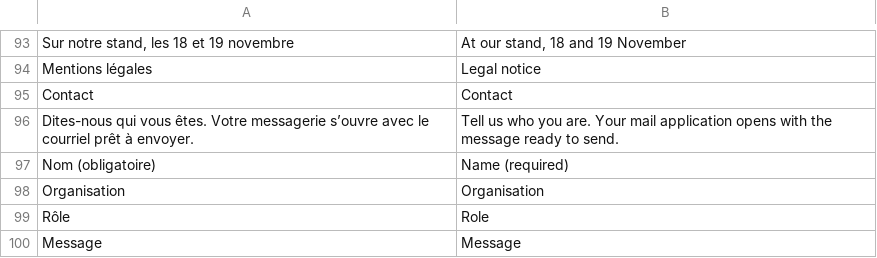
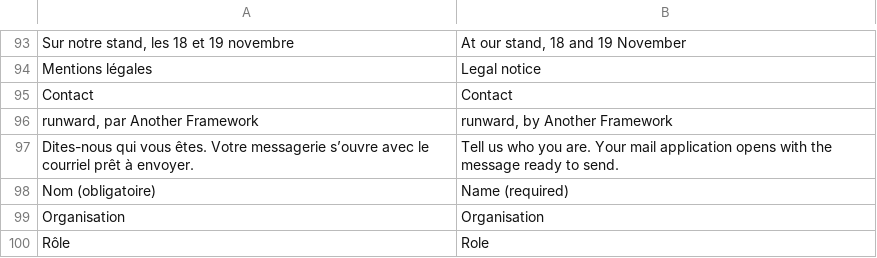
Before and after one commit to stranxik/runward-hosted, a TSV file: web/site/textes_fr_en.tsv, drawn as a sheet; only a part is shown, gaps mark what is left out; the shorter side is filled out with more unchanged rows; the diff names each change by its address in the sheet, - before the commit and + after, or states it on an @@ line.

```diff
--- a/web/site/textes_fr_en.tsv
+++ b/web/site/textes_fr_en.tsv
+row 96: runward, par Another Framework | runward, by Another Framework
```
Also changed, not shown: 23 other files.
